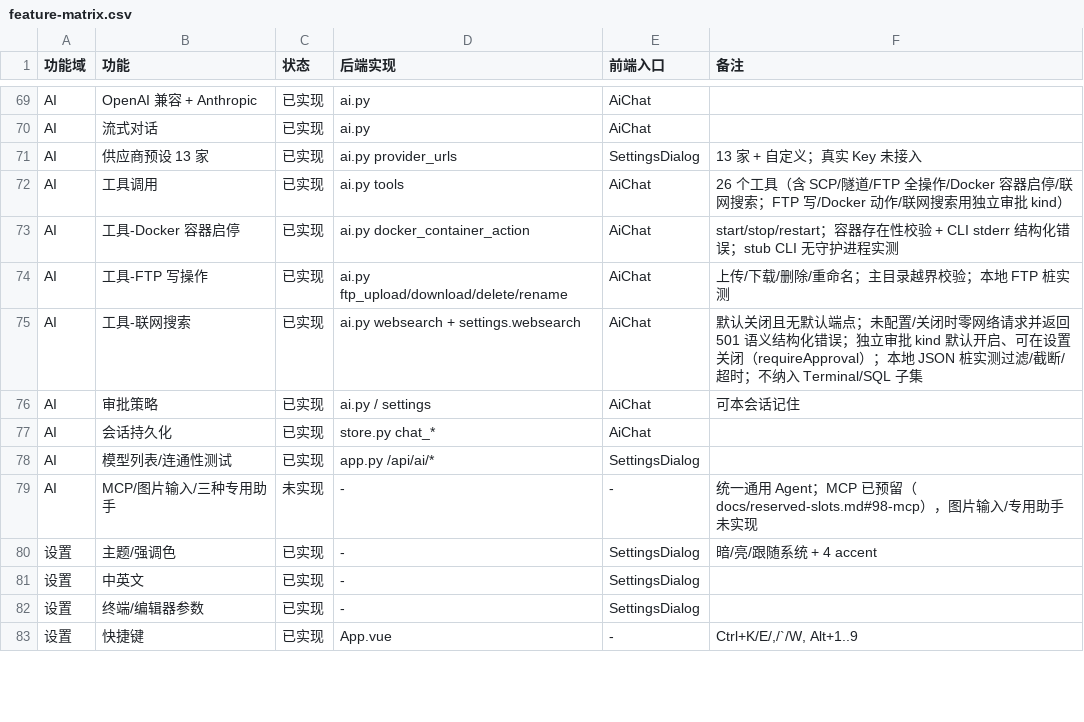
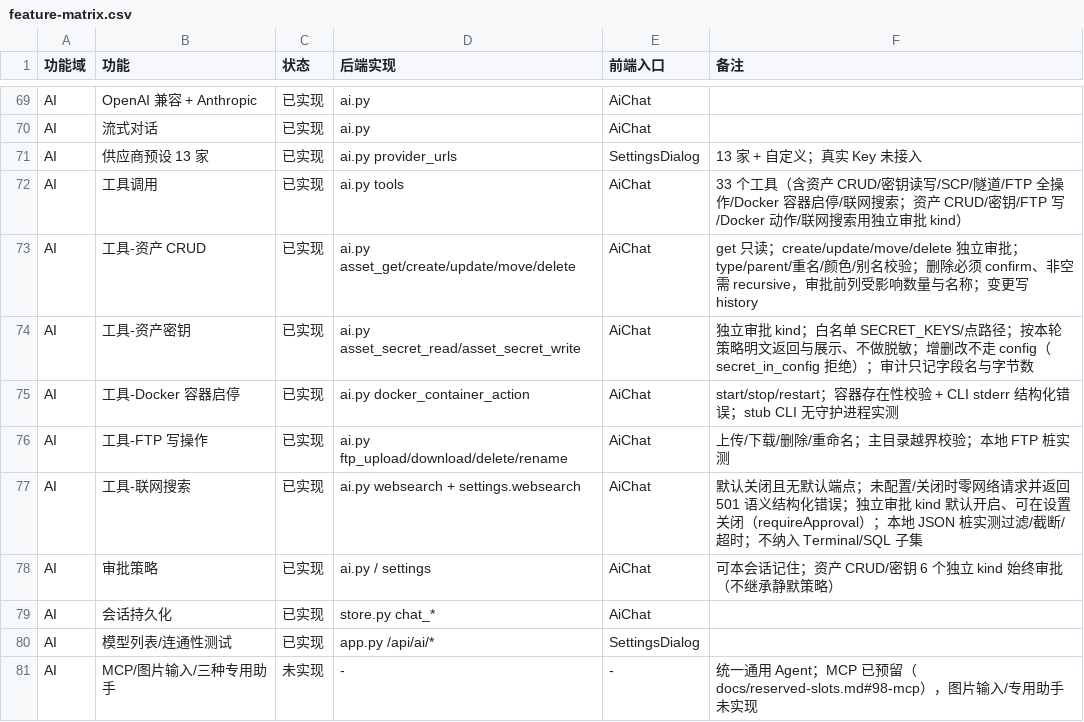
Before and after one commit to Master-0-0/h1khub, a CSV file: replica/docs/feature-matrix.csv, drawn as a sheet; only a part is shown, gaps mark what is left out; the shorter side is filled out with more unchanged rows.

Commit message:
feat(ai): 资产 CRUD 工具化（33 个工具，密钥明文读写）
- ai.py 新增 asset_get / create / update / move / delete / secret_read /
  secret_write 共 7 个工具，TOOLS 26 → 33；6 个独立审批 kind 始终审批，
  不纳入 Terminal / SQL 子集
- 校验类型/父目录/成环/同父重名/颜色/别名/config 与密钥白名单点路径；
  删除必须 confirm=true、非空目录还需 recursive=true，审批前列受影响数量与名称
- 按用户决策密钥不做脱敏：secret_read 明文返回值，审批卡片与事件明文展示；
  config 中出现密钥字段一律拒绝；审计仅记字段名与字节数
- update / move / secret_write 失败用内存快照回滚；删除依赖单条 SQL 事务，
  不做快照（import 会重分配 id、export 会落盘明文密钥），文档写明不可撤销
- test_ai.py 增加 46 条资产断言（7 条进程内 + 39 条 mock 端到端），TOOLS 断言
  26 → 33；README / feature-matrix / completion-audit / verification §37 同步

验证：python3 scripts/test_ai.py --base http://127.0.0.1:38110
      PASS=118 FAIL=0（日志 /tmp/h1khub-test_ai.log）
      len(ai.TOOLS)=33 且与 ChatRunner handler 集合一致

```diff
--- a/replica/docs/feature-matrix.csv
+++ b/replica/docs/feature-matrix.csv
@@ -71,3 +71,5 @@ AI,流式对话,已实现,ai.py,AiChat,
 AI,供应商预设 13 家,已实现,ai.py provider_urls,SettingsDialog,13 家 + 自定义；真实 Key 未接入
-AI,工具调用,已实现,ai.py tools,AiChat,26 个工具（含 SCP/隧道/FTP 全操作/Docker 容器启停/联网搜索；FTP 写/Docker 动作/联网搜索用独立审批 kind）
+AI,工具调用,已实现,ai.py tools,AiChat,33 个工具（含资产 CRUD/密钥读写/SCP/隧道/FTP 全操作/Docker 容器启停/联网搜索；资产 CRUD/密钥/FTP 写/Docker 动作/联网搜索用独立审批 kind）
+AI,工具-资产 CRUD,已实现,ai.py asset_get/create/update/move/delete,AiChat,get 只读；create/update/move/delete 独立审批；type/parent/重名/颜色/别名校验；删除必须 confirm、非空需 recursive，审批前列受影响数量与名称；变更写 history
+AI,工具-资产密钥,已实现,ai.py asset_secret_read/asset_secret_write,AiChat,独立审批 kind；白名单 SECRET_KEYS/点路径；按本轮策略明文返回与展示、不做脱敏；增删改不走 config（secret_in_config 拒绝）；审计只记字段名与字节数
 AI,工具-Docker 容器启停,已实现,ai.py docker_container_action,AiChat,start/stop/restart；容器存在性校验 + CLI stderr 结构化错误；stub CLI 无守护进程实测
@@ -75,3 +77,3 @@ AI,工具-FTP 写操作,已实现,ai.py ftp_upload/download/delete/rename,AiChat
 AI,工具-联网搜索,已实现,ai.py websearch + settings.websearch,AiChat,默认关闭且无默认端点；未配置/关闭时零网络请求并返回 501 语义结构化错误；独立审批 kind 默认开启、可在设置关闭（requireApproval）；本地 JSON 桩实测过滤/截断/超时；不纳入 Terminal/SQL 子集
-AI,审批策略,已实现,ai.py / settings,AiChat,可本会话记住
+AI,审批策略,已实现,ai.py / settings,AiChat,可本会话记住；资产 CRUD/密钥 6 个独立 kind 始终审批（不继承静默策略）
 AI,会话持久化,已实现,store.py chat_*,AiChat,
```
Also changed, not shown: replica/docs/completion-audit.csv, 4 other files.
